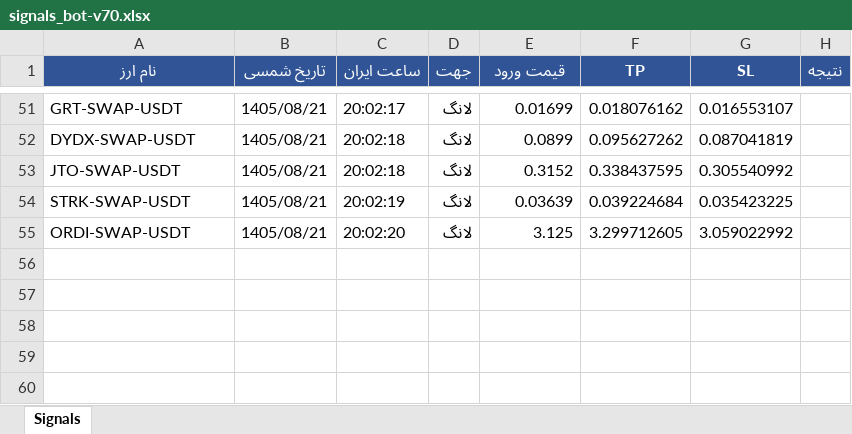
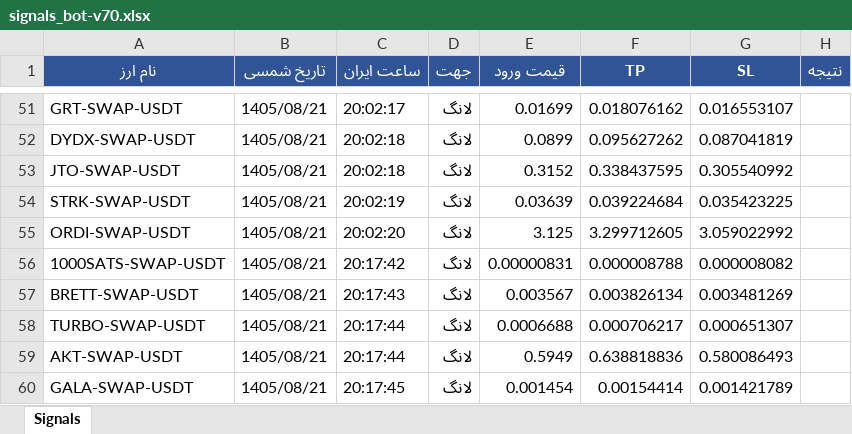
Before and after one commit to cmosircrypto-lang/Crypto-signal-bot, an Excel workbook: signals_bot-v70.xlsx, sheet Signals, drawn as a sheet; only a part is shown, gaps mark what is left out; values as stored, in another font and other column widths than the file's, no borders; the diff names each change by its address in the sheet, - before the commit and + after, or states it on an @@ line.

```diff
--- a/signals_bot-v70.xlsx (sheet Signals)
+++ b/signals_bot-v70.xlsx (sheet Signals)
+row 56: 1000SATS-SWAP-USDT | 1405/08/21 | 20:17:42 | لانگ | 0.00000831 | 0.000008788 | 0.000008082
+row 57: BRETT-SWAP-USDT | 1405/08/21 | 20:17:43 | لانگ | 0.003567 | 0.003826134 | 0.003481269
+row 58: TURBO-SWAP-USDT | 1405/08/21 | 20:17:44 | لانگ | 0.0006688 | 0.000706217 | 0.000651307
+row 59: AKT-SWAP-USDT | 1405/08/21 | 20:17:44 | لانگ | 0.5949 | 0.638818836 | 0.580086493
+row 60: GALA-SWAP-USDT | 1405/08/21 | 20:17:45 | لانگ | 0.001454 | 0.00154414 | 0.001421789
```
Also changed, not shown: 2 other files.
